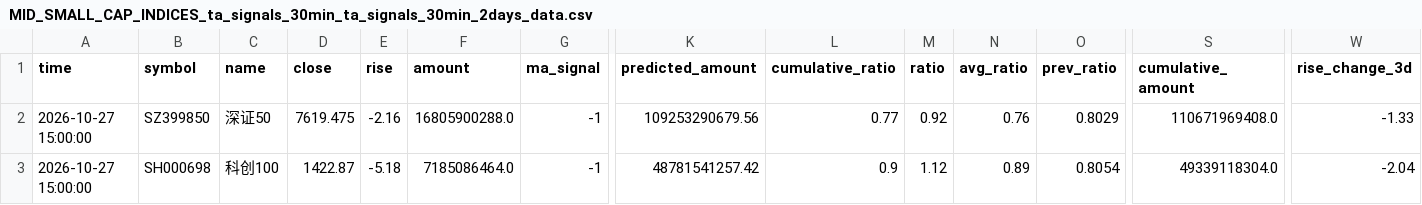
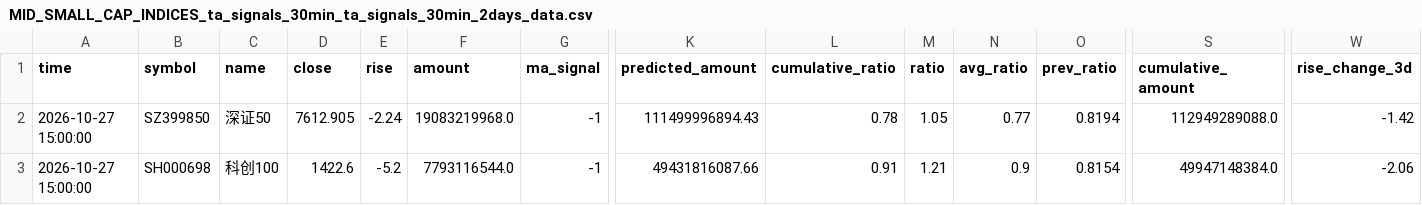
Before and after one commit to siderdata/tss_ai_stock, a CSV file: data/MID_SMALL_CAP_INDICES_ta_signals_30min_ta_signals_30min_2days_data.csv, drawn as a sheet; only a part is shown, gaps mark what is left out; the diff covers the shown part only; the diff names each change by its address in the sheet, - before the commit and + after, or states it on an @@ line.

Commit message:
Add data, report, and trading directories

```diff
--- a/data/MID_SMALL_CAP_INDICES_ta_signals_30min_ta_signals_30min_2days_data.csv
+++ b/data/MID_SMALL_CAP_INDICES_ta_signals_30min_ta_signals_30min_2days_data.csv
-D2 (close): 7619.475
+D2 (close): 7612.905
-E2 (rise): -2.16
+E2 (rise): -2.24
-F2 (amount): 16805900288.0
+F2 (amount): 19083219968.0
-K2 (predicted_amount): 109253290679.56
+K2 (predicted_amount): 111499996894.43
-L2 (cumulative_ratio): 0.77
+L2 (cumulative_ratio): 0.78
-M2 (ratio): 0.92
+M2 (ratio): 1.05
-N2 (avg_ratio): 0.76
+N2 (avg_ratio): 0.77
-O2 (prev_ratio): 0.8029
+O2 (prev_ratio): 0.8194
-S2 (cumulative_amount): 110671969408.0
+S2 (cumulative_amount): 112949289088.0
-W2 (rise_change_3d): -1.33
+W2 (rise_change_3d): -1.42
-D3 (close): 1422.87
+D3 (close): 1422.6
-E3 (rise): -5.18
+E3 (rise): -5.2
-F3 (amount): 7185086464.0
+F3 (amount): 7793116544.0
-K3 (predicted_amount): 48781541257.42
+K3 (predicted_amount): 49431816087.66
-L3 (cumulative_ratio): 0.9
+L3 (cumulative_ratio): 0.91
-M3 (ratio): 1.12
+M3 (ratio): 1.21
-N3 (avg_ratio): 0.89
+N3 (avg_ratio): 0.9
-O3 (prev_ratio): 0.8054
+O3 (prev_ratio): 0.8154
-S3 (cumulative_amount): 49339118304.0
+S3 (cumulative_amount): 49947148384.0
-W3 (rise_change_3d): -2.04
+W3 (rise_change_3d): -2.06
```
Also changed, not shown: 177 edited cells elsewhere in this file, data/CORE_INDICES_ta_signals_30min_ta_signals_30min_2days_data.csv, data/CORE_INDICES_ta_signals_60min_ta_signals_60min_2days_data.csv, 50 other files.
